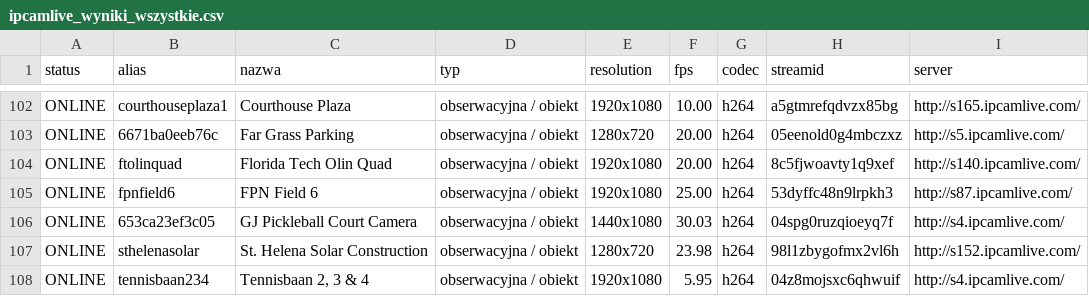
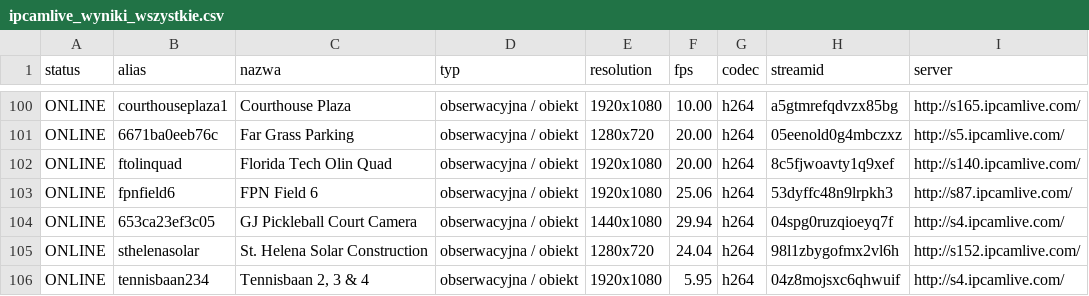
Before and after one commit to mariuszmjm/M3U8-TV-KAMERA-POLSKA, a CSV file: ipcamlive/ipcamlive_wyniki_wszystkie.csv, drawn as a sheet; only a part is shown, gaps mark what is left out; addresses are those after the commit; the diff covers the shown part only; the diff names each change by its address in the sheet, - before the commit and + after, or states it on an @@ line.

```diff
--- a/ipcamlive/ipcamlive_wyniki_wszystkie.csv
+++ b/ipcamlive/ipcamlive_wyniki_wszystkie.csv
-F103 (fps): 25.00
+F103 (fps): 25.06
-F104 (fps): 30.03
+F104 (fps): 29.94
-F105 (fps): 23.98
+F105 (fps): 24.04
```
Also changed, not shown: 6 added rows, 6 removed rows, 2 moved rows and 62 edited cells elsewhere in this file, ipcamlive/ipcamlive_online.csv, 2 other files.
